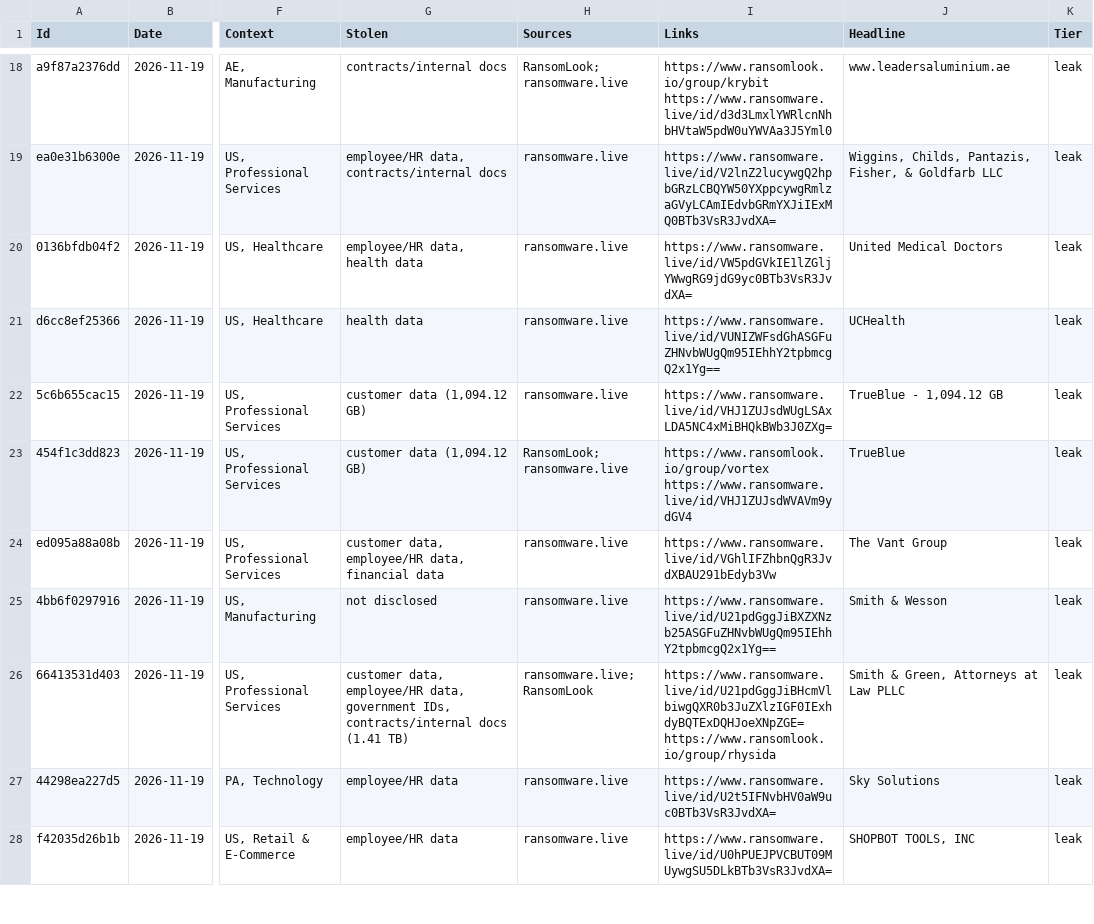
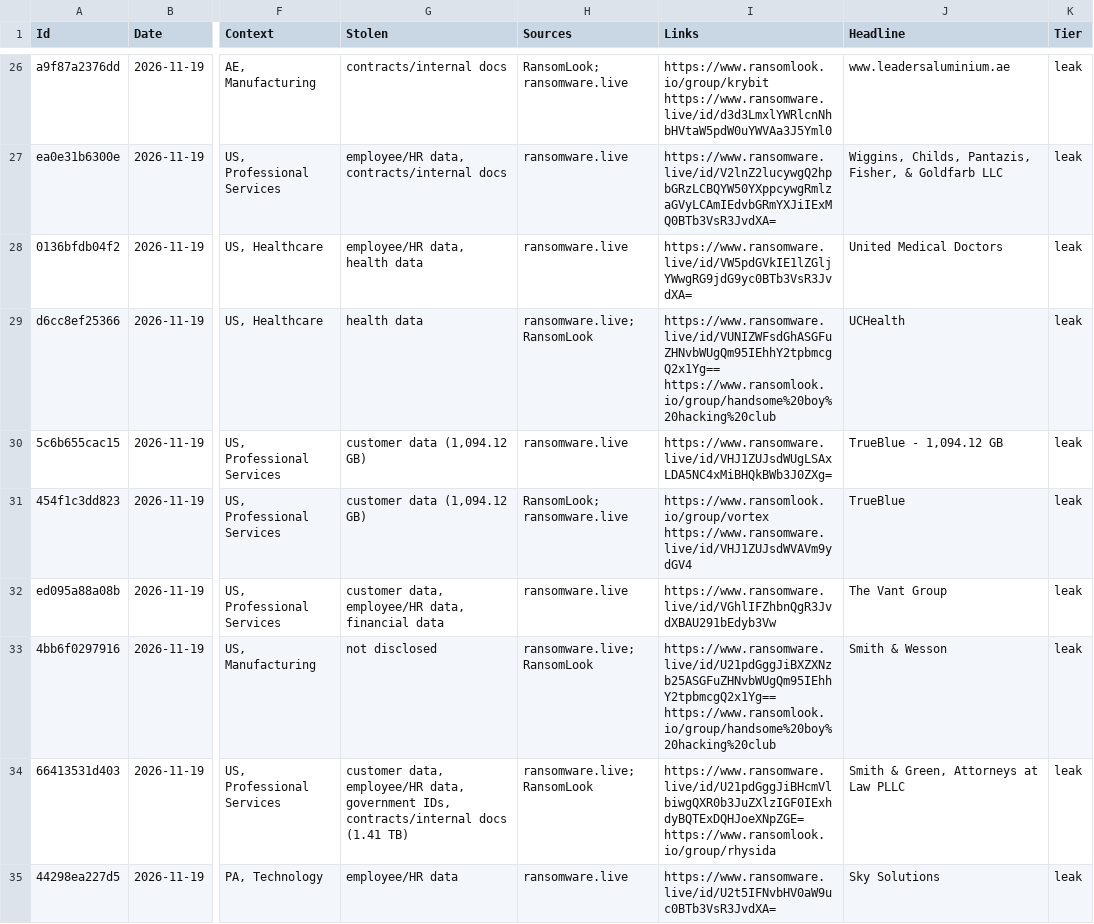
Before and after one commit to d6falcon/breach-wire, a TSV file: state/wire.tsv, drawn as a sheet; only a part is shown, gaps mark what is left out; the shorter side is filled out with more unchanged rows; addresses are those after the commit; the diff covers the shown part only; the diff names each change by its address in the sheet, - before the commit and + after, or states it on an @@ line.

```diff
--- a/state/wire.tsv
+++ b/state/wire.tsv
-H29 (Sources): ransomware.live
+H29 (Sources): ransomware.live; RansomLook
-I29 (Links): https://www.ransomware.live/id/VUNIZWFsdGhASGFuZHNvbWUgQm95IEhhY2tpbmcgQ2x1Yg==
+I29 (Links): https://www.ransomware.live/id/VUNIZWFsdGhASGFuZHNvbWUgQm95IEhhY2tpbmcgQ2x1Yg== https://www.ransomlook.io/group/handsome%20boy%20hacking%20club
-H33 (Sources): ransomware.live
+H33 (Sources): ransomware.live; RansomLook
-I33 (Links): https://www.ransomware.live/id/U21pdGggJiBXZXNzb25ASGFuZHNvbWUgQm95IEhhY2tpbmcgQ2x1Yg==
+I33 (Links): https://www.ransomware.live/id/U21pdGggJiBXZXNzb25ASGFuZHNvbWUgQm95IEhhY2tpbmcgQ2x1Yg== https://www.ransomlook.io/group/handsome%20boy%20hacking%20club
```
Also changed, not shown: 9 added rows and 8 edited cells elsewhere in this file, 3 other files.
